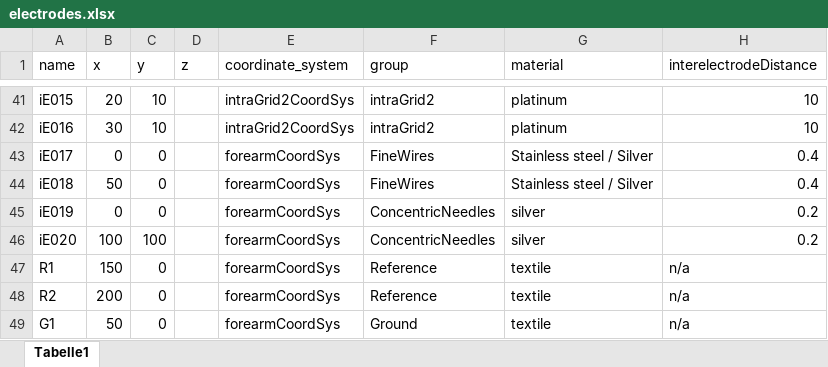
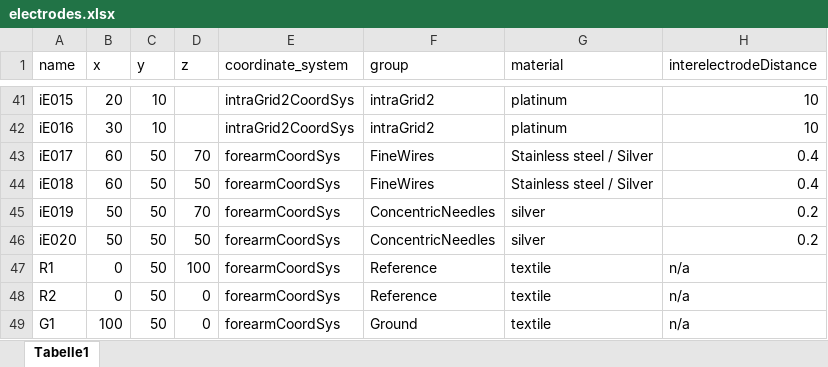
Before and after one commit to Nikolausinsulin/MUnitQuest_tutorials, an Excel workbook: InputMetadata/electrodes.xlsx, sheet Tabelle1, drawn as a sheet; only a part is shown, gaps mark what is left out; values as stored, in another font and other column widths than the file's, no borders; the diff names each change by its address in the sheet, - before the commit and + after, or states it on an @@ line.

```diff
--- a/InputMetadata/electrodes.xlsx (sheet Tabelle1)
+++ b/InputMetadata/electrodes.xlsx (sheet Tabelle1)
-B43 (x): 0
+B43 (x): 60
-C43:C45 (y): 0
+C43:C45 (y): 50
-D43 (z): (empty)
+D43 (z): 70
-B44 (x): 50
+B44 (x): 60
-D44 (z): (empty)
+D44 (z): 50
-B45 (x): 0
+B45 (x): 50
-D45 (z): (empty)
+D45 (z): 70
-B46 (x): 100
+B46 (x): 50
-C46 (y): 100
+C46 (y): 50
-D46 (z): (empty)
+D46 (z): 50
-B47 (x): 150
+B47 (x): 0
-C47:C49 (y): 0
+C47:C49 (y): 50
-D47 (z): (empty)
+D47 (z): 100
-B48 (x): 200
+B48 (x): 0
-D48:D49 (z): (empty)
+D48:D49 (z): 0
-B49 (x): 50
+B49 (x): 100
```
Also changed, not shown: 1 other file.
